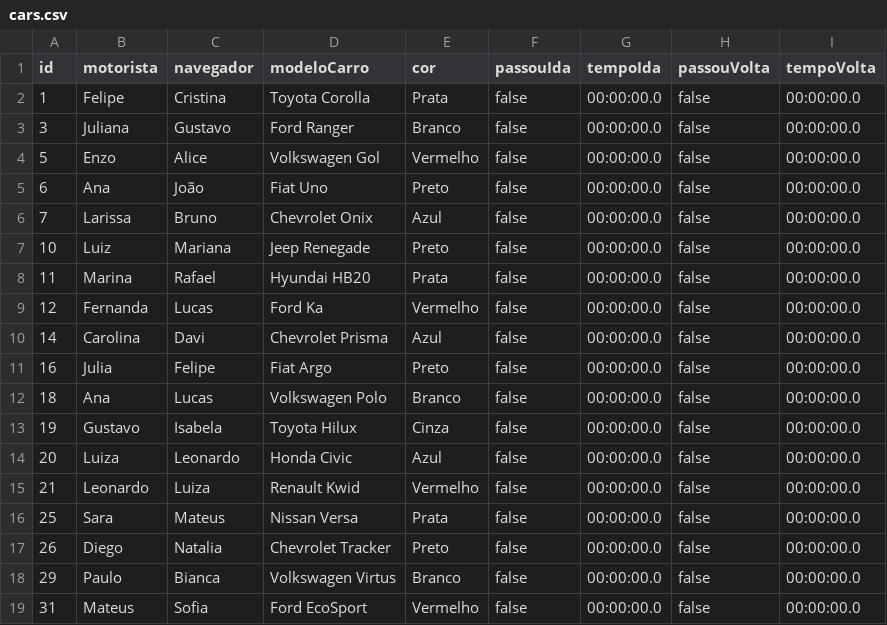
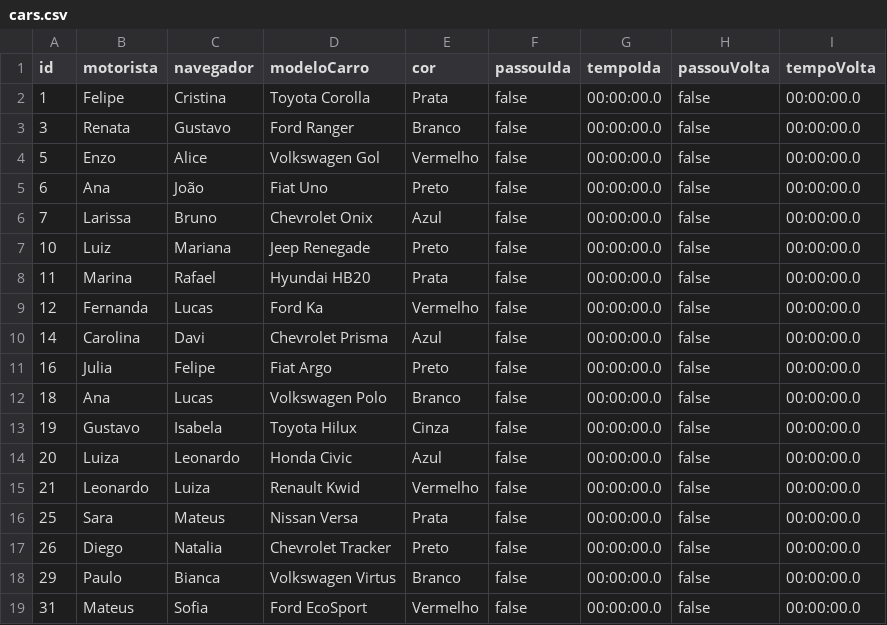
Before and after one commit to felipefreitassilva/RallyBritishClubAPI, a CSV file: cars.csv, drawn as a sheet.

Commit message:
Update cars.csv
Testing auto update

```diff
--- a/cars.csv
+++ b/cars.csv
@@ -2,3 +2,3 @@ id,motorista,navegador,modeloCarro,cor,passouIda,tempoIda,passouVolta,tempoVolta
 1,Felipe,Cristina,Toyota Corolla,Prata,false,00:00:00.0,false,00:00:00.0
-3,Juliana,Gustavo,Ford Ranger,Branco,false,00:00:00.0,false,00:00:00.0
+3,Renata,Gustavo,Ford Ranger,Branco,false,00:00:00.0,false,00:00:00.0
 5,Enzo,Alice,Volkswagen Gol,Vermelho,false,00:00:00.0,false,00:00:00.0
```
